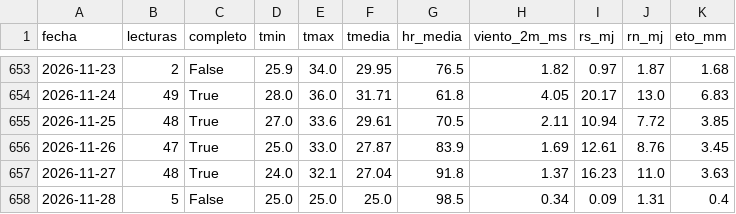
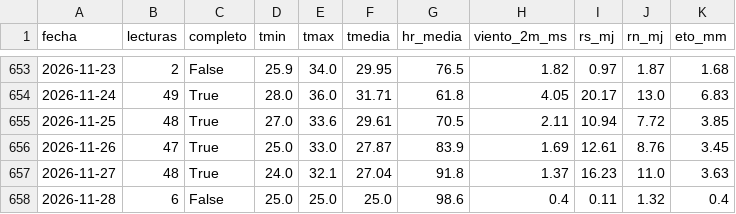
Before and after one commit to henryayalachully12-alt/cecasp, a CSV file: data/diario.csv, drawn as a sheet; only a part is shown, gaps mark what is left out.

Commit message:
Nuevas lecturas

```diff
--- a/data/diario.csv
+++ b/data/diario.csv
@@ -657,2 +657,2 @@ fecha,lecturas,completo,tmin,tmax,tmedia,hr_media,viento_2m_ms,rs_mj,rn_mj,eto_m
 2026-11-27,48,True,24.0,32.1,27.04,91.8,1.37,16.23,11.0,3.63
-2026-11-28,5,False,25.0,25.0,25.0,98.5,0.34,0.09,1.31,0.4
+2026-11-28,6,False,25.0,25.0,25.0,98.6,0.4,0.11,1.32,0.4
```
Also changed, not shown: data/etc_diaria.csv, 2 other files.
